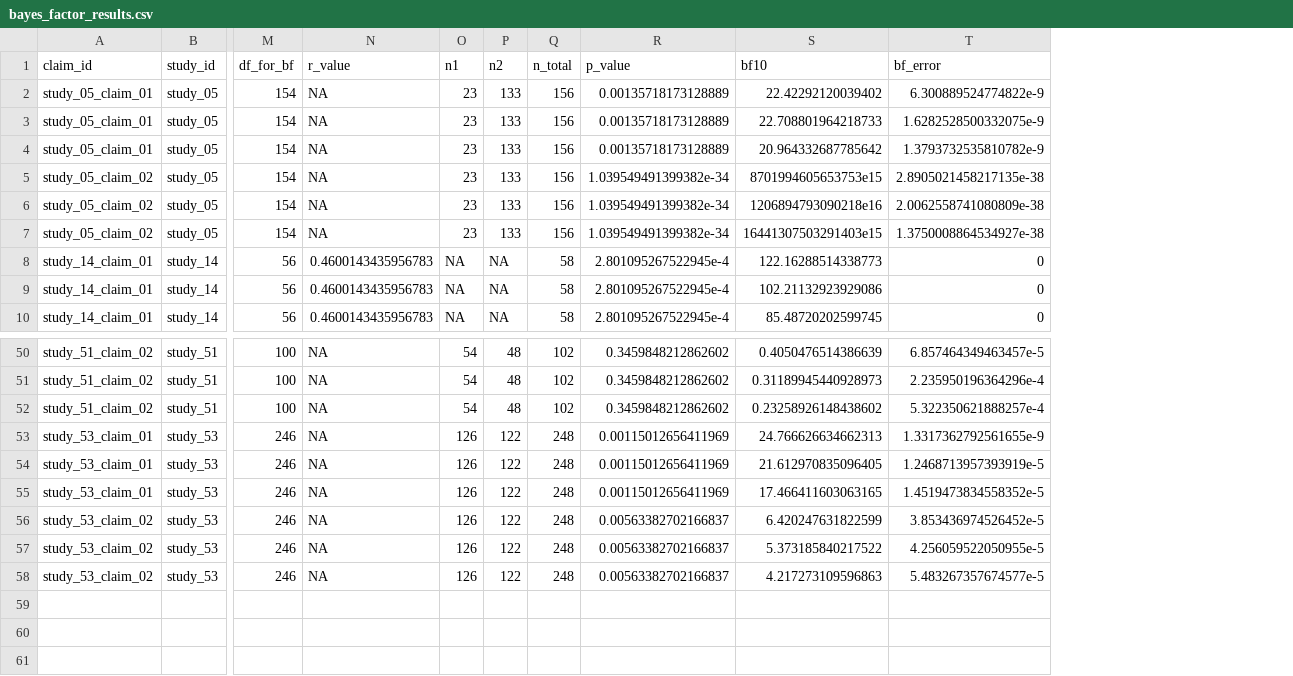
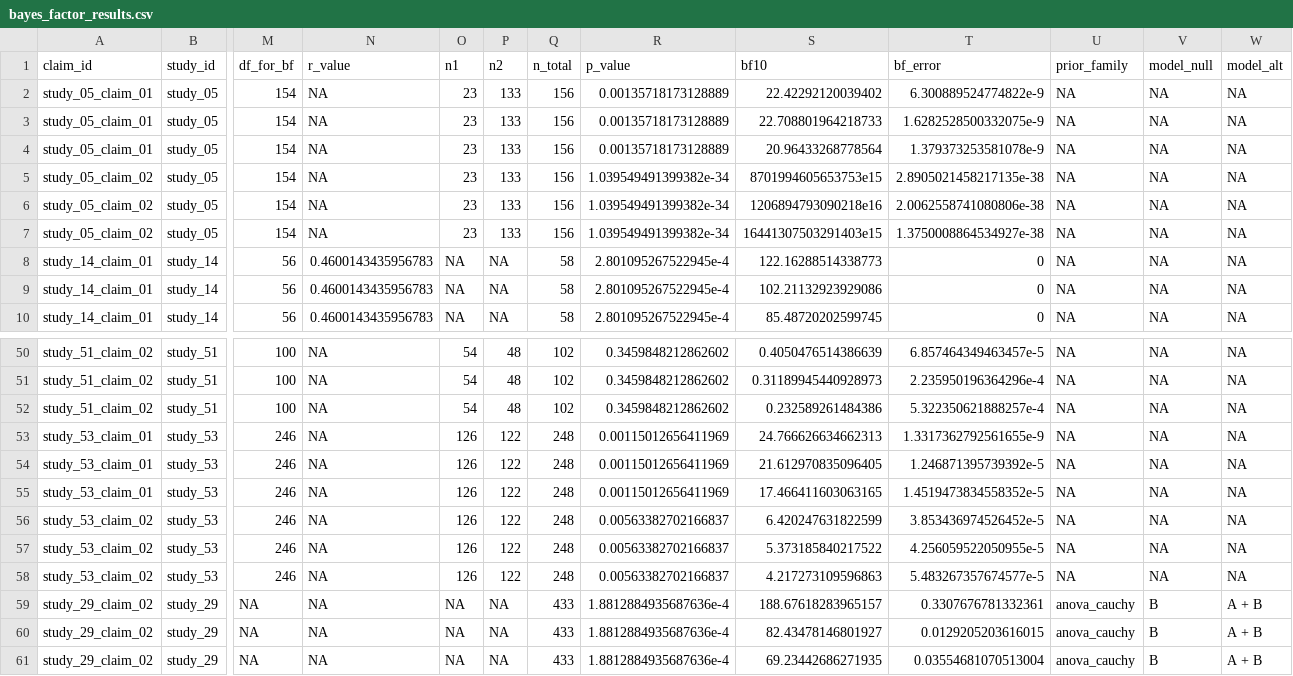
Before and after one commit to carmojudicemota/bayesian-reanalysis-v1, a CSV file: outputs/tables/bayes_factor_results.csv, drawn as a sheet; only a part is shown, gaps mark what is left out; rows hold the shown columns only; the diff covers the shown part only; the diff names each change by its address in the sheet, - before the commit and + after, or states it on an @@ line.

Commit message:
Validate first W2 study

```diff
--- a/outputs/tables/bayes_factor_results.csv
+++ b/outputs/tables/bayes_factor_results.csv
+column U (prior_family), rows 2-10: all NA; rows 50-58: all NA
+column V (model_null), rows 2-10: all NA; rows 50-58: all NA
+column W (model_alt), rows 2-10: all NA; rows 50-58: all NA
-S4 (bf10): 20.964332687785642
+S4 (bf10): 20.96433268778564
-T4 (bf_error): 1.3793732535810782e-9
+T4 (bf_error): 1.379373253581078e-9
-T6 (bf_error): 2.0062558741080809e-38
+T6 (bf_error): 2.0062558741080806e-38
-S52 (bf10): 0.23258926148438602
+S52 (bf10): 0.232589261484386
-T54 (bf_error): 1.2468713957393919e-5
+T54 (bf_error): 1.246871395739392e-5
+row 59: study_29_claim_02 | study_29 | NA | NA | NA | NA | 433 | 1.8812884935687636e-4 | 188.67618283965157 | 0.3307676781332361 | anova_cauchy | B | A + B
+row 60: study_29_claim_02 | study_29 | NA | NA | NA | NA | 433 | 1.8812884935687636e-4 | 82.43478146801927 | 0.0129205203616015 | anova_cauchy | B | A + B
+row 61: study_29_claim_02 | study_29 | NA | NA | NA | NA | 433 | 1.8812884935687636e-4 | 69.23442686271935 | 0.03554681070513004 | anova_cauchy | B | A + B
```
Also changed, not shown: 11 edited cells elsewhere in this file, config/claim_map.csv, data/derived/claims.csv, 22 other files.
